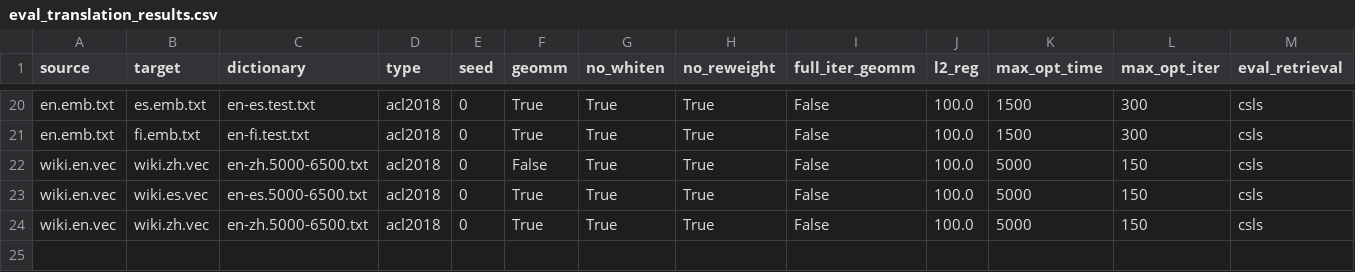
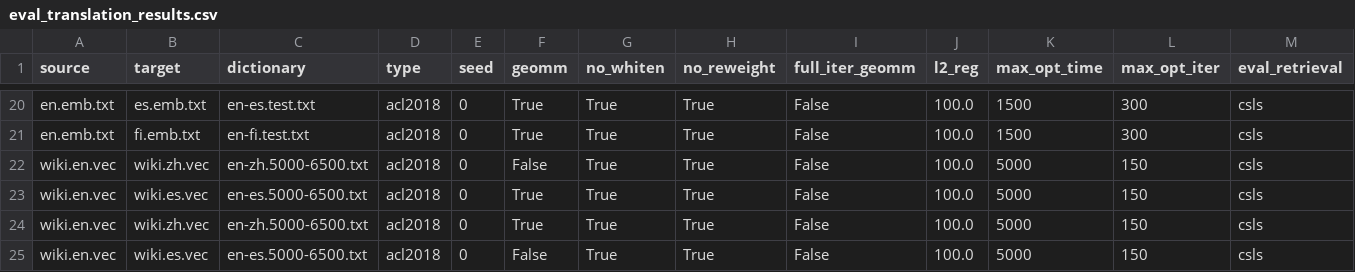
Before and after one commit to Shailu492/vecmapop, a CSV file: results/eval_translation_results.csv, drawn as a sheet; only a part is shown, gaps mark what is left out; rows hold the shown columns only; the diff names each change by its address in the sheet, - before the commit and + after, or states it on an @@ line.

Commit message:
results

```diff
--- a/results/eval_translation_results.csv
+++ b/results/eval_translation_results.csv
+row 25: wiki.en.vec | wiki.es.vec | en-es.5000-6500.txt | acl2018 | 0 | False | True | True | False | 100.0 | 5000 | 150 | csls
```
